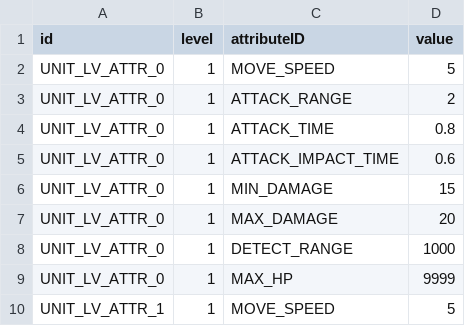
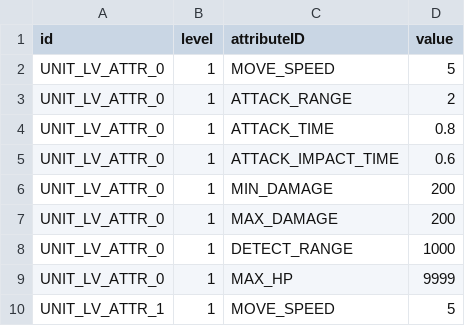
Before and after one commit to ionic5/02-ap, a CSV file: TaskForce.AP.Client/Assets/Addressables/GameData/LevelAttribute.csv, drawn as a sheet; only a part is shown.

```diff
--- a/TaskForce.AP.Client/Assets/Addressables/GameData/LevelAttribute.csv
+++ b/TaskForce.AP.Client/Assets/Addressables/GameData/LevelAttribute.csv
@@ -5,4 +5,4 @@
 "UNIT_LV_ATTR_0",1,"ATTACK_IMPACT_TIME",0.6
-"UNIT_LV_ATTR_0",1,"MIN_DAMAGE",15
-"UNIT_LV_ATTR_0",1,"MAX_DAMAGE",20
+"UNIT_LV_ATTR_0",1,"MIN_DAMAGE",200
+"UNIT_LV_ATTR_0",1,"MAX_DAMAGE",200
 "UNIT_LV_ATTR_0",1,"DETECT_RANGE",1000
```
Also changed, not shown: 9 other files.
